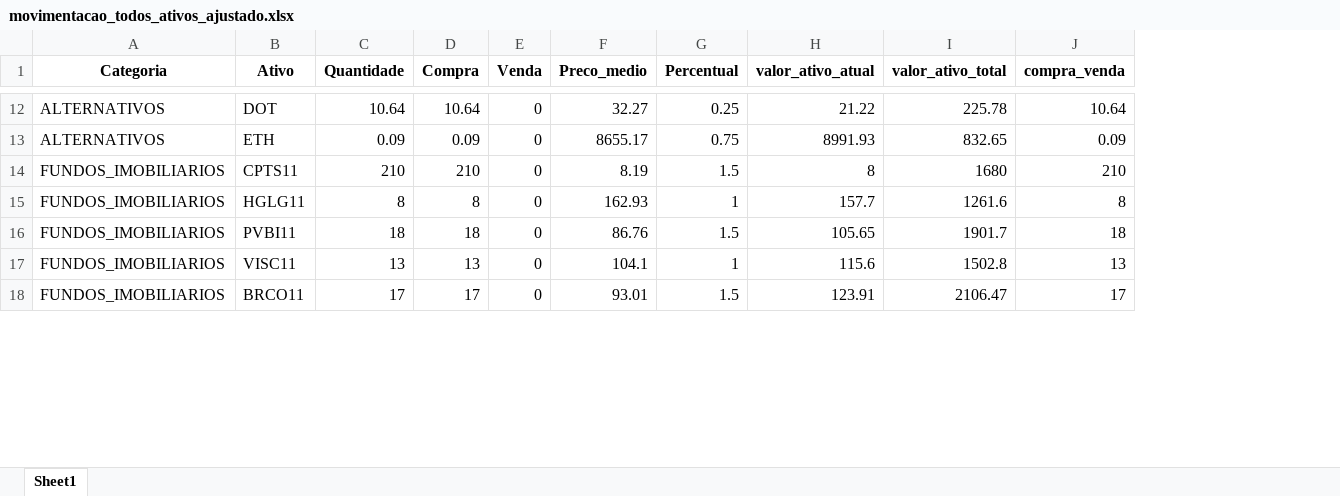
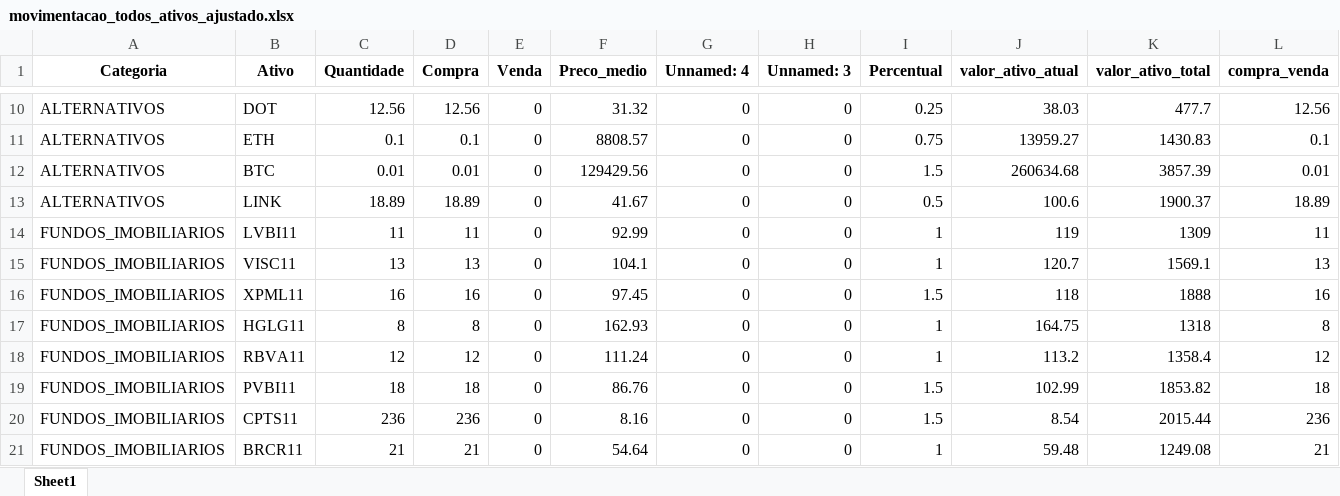
Before and after one commit to lucasteomcosta/app-my-investiment, an Excel workbook: apps/home/invest/movimentacao_todos_ativos_ajustado.xlsx, sheet Sheet1, drawn as a sheet; only a part is shown, gaps mark what is left out; values as stored, in another font and other column widths than the file's, no borders; removed rows and columns are numbered as before the commit, all else as after; the diff covers the shown part only; the diff names each change by its address in the sheet, - before the commit and + after, or states it on an @@ line.

```diff
--- a/apps/home/invest/movimentacao_todos_ativos_ajustado.xlsx (sheet Sheet1)
+++ b/apps/home/invest/movimentacao_todos_ativos_ajustado.xlsx (sheet Sheet1)
+column G (Unnamed: 4), rows 10-11: 0 | 0; row 17: 0; row 19: 0
+column H (Unnamed: 3), rows 10-11: 0 | 0; row 17: 0; row 19: 0
-C10 (Quantidade): 10.64
+C10 (Quantidade): 12.56
-D10 (Compra): 10.64
+D10 (Compra): 12.56
-F10 (Preco_medio): 32.27
+F10 (Preco_medio): 31.32
-J10 (valor_ativo_atual): 21.22
+J10 (valor_ativo_atual): 38.03
-K10 (valor_ativo_total): 225.78
+K10 (valor_ativo_total): 477.7
-L10 (compra_venda): 10.64
+L10 (compra_venda): 12.56
-C11 (Quantidade): 0.09
+C11 (Quantidade): 0.1
-D11 (Compra): 0.09
+D11 (Compra): 0.1
-F11 (Preco_medio): 8655.17
+F11 (Preco_medio): 8808.57
-J11 (valor_ativo_atual): 8991.93
+J11 (valor_ativo_atual): 13959.27
-K11 (valor_ativo_total): 832.65
+K11 (valor_ativo_total): 1430.83
-L11 (compra_venda): 0.09
+L11 (compra_venda): 0.1
-row 14: FUNDOS_IMOBILIARIOS | CPTS11 | 210 | 210 | 0 | 8.19 | 1.5 | 8 | 1680 | 210
+row 12: ALTERNATIVOS | BTC | 0.01 | 0.01 | 0 | 129429.56 | 0 | 0 | 1.5 | 260634.68 | 3857.39 | 0.01
+row 13: ALTERNATIVOS | LINK | 18.89 | 18.89 | 0 | 41.67 | 0 | 0 | 0.5 | 100.6 | 1900.37 | 18.89
+row 14: FUNDOS_IMOBILIARIOS | LVBI11 | 11 | 11 | 0 | 92.99 | 0 | 0 | 1 | 119 | 1309 | 11
+row 15: FUNDOS_IMOBILIARIOS | VISC11 | 13 | 13 | 0 | 104.1 | 0 | 0 | 1 | 120.7 | 1569.1 | 13
+row 16: FUNDOS_IMOBILIARIOS | XPML11 | 16 | 16 | 0 | 97.45 | 0 | 0 | 1.5 | 118 | 1888 | 16
-J17 (valor_ativo_atual): 157.7
+J17 (valor_ativo_atual): 164.75
-K17 (valor_ativo_total): 1261.6
+K17 (valor_ativo_total): 1318
+row 18: FUNDOS_IMOBILIARIOS | RBVA11 | 12 | 12 | 0 | 111.24 | 0 | 0 | 1 | 113.2 | 1358.4 | 12
-J19 (valor_ativo_atual): 105.65
+J19 (valor_ativo_atual): 102.99
-K19 (valor_ativo_total): 1901.7
+K19 (valor_ativo_total): 1853.82
-row 17: FUNDOS_IMOBILIARIOS | VISC11 | 13 | 13 | 0 | 104.1 | 1 | 115.6 | 1502.8 | 13
-row 18: FUNDOS_IMOBILIARIOS | BRCO11 | 17 | 17 | 0 | 93.01 | 1.5 | 123.91 | 2106.47 | 17
+row 20: FUNDOS_IMOBILIARIOS | CPTS11 | 236 | 236 | 0 | 8.16 | 0 | 0 | 1.5 | 8.54 | 2015.44 | 236
+row 21: FUNDOS_IMOBILIARIOS | BRCR11 | 21 | 21 | 0 | 54.64 | 0 | 0 | 1 | 59.48 | 1249.08 | 21
```
Also changed, not shown: 24 added rows, 29 removed rows and 96 edited cells elsewhere in this sheet, apps/home/invest/carteira.xlsx, apps/home/invest/movimentacao.xlsx, 10 other files.
